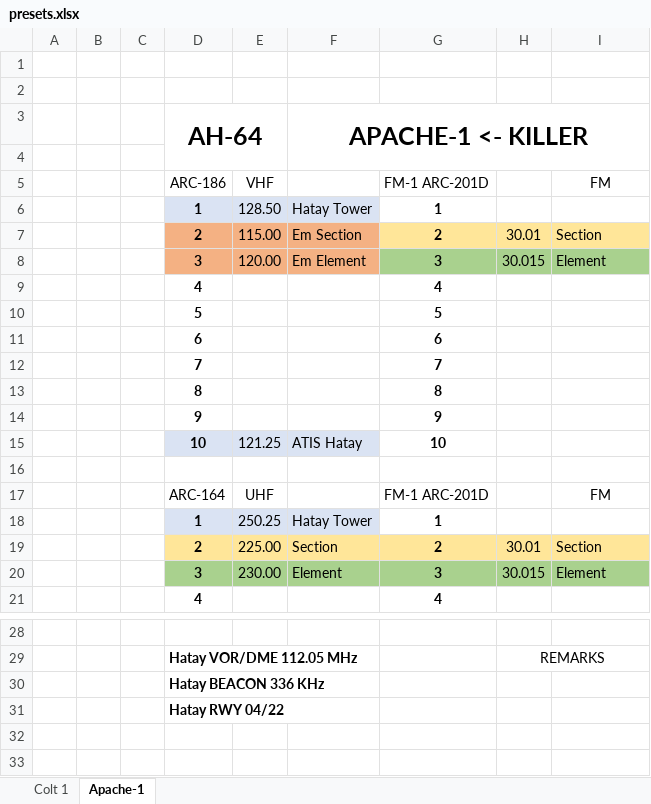
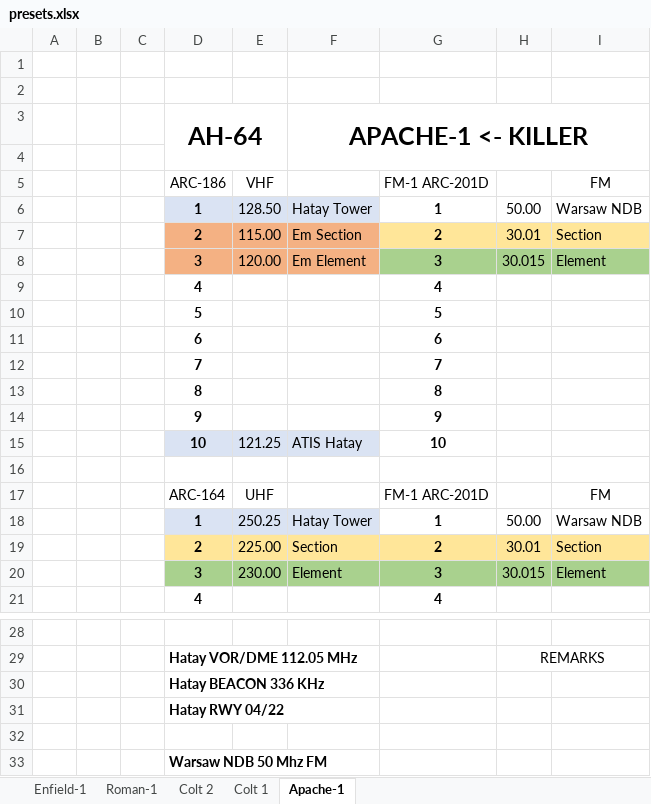
Before and after one commit to yautay/DCS, an Excel workbook: DCS_Missions/DCS_Maps/Syria/Base/Kneeboards/presets.xlsx, sheet Apache-1, drawn as a sheet; only a part is shown, gaps mark what is left out; values as stored, in another font and other column widths than the file's, no borders; the diff names each change by its address in the sheet, - before the commit and + after, or states it on an @@ line.

```diff
--- a/DCS_Missions/DCS_Maps/Syria/Base/Kneeboards/presets.xlsx (sheet Apache-1)
+++ b/DCS_Missions/DCS_Maps/Syria/Base/Kneeboards/presets.xlsx (sheet Apache-1)
+sheet tab: Enfield-1
+sheet tab: Roman-1
+sheet tab: Colt 2
-H6: (empty)
+H6: 50.00
-I6 (FM): (empty)
+I6 (FM): Warsaw NDB
-H18: (empty)
+H18: 50.00
-I18 (FM): (empty)
+I18 (FM): Warsaw NDB
+row 32: (empty)
+row 33:  |  |  | Warsaw NDB 50 Mhz FM
```
Also changed, not shown: sheet Colt 1, 6 other files.
